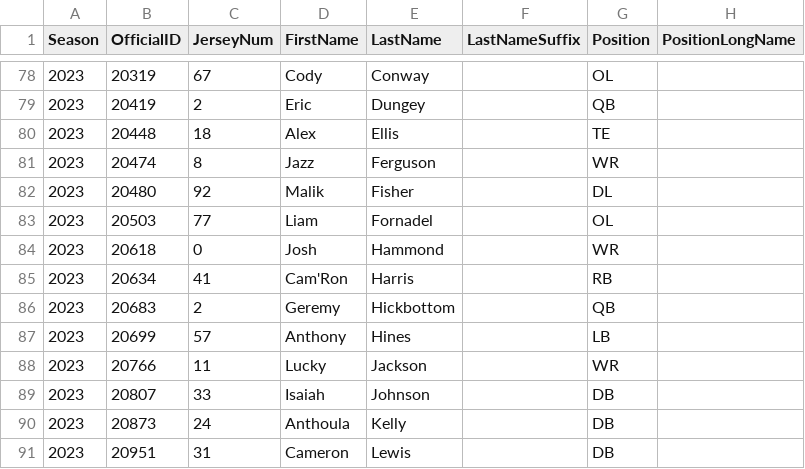
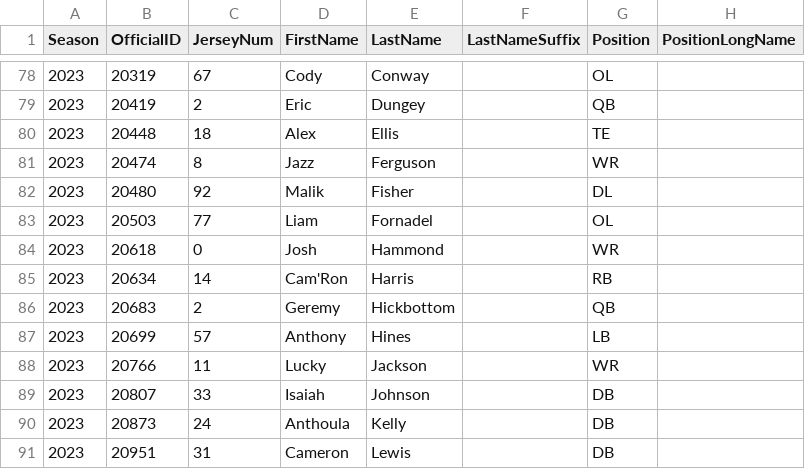
Before and after one commit to armstjc/xfl-2023-data-repository, a CSV file: rosters/2023_xfl_roster.csv, drawn as a sheet; only a part is shown, gaps mark what is left out; the diff names each change by its address in the sheet, - before the commit and + after, or states it on an @@ line.

```diff
--- a/rosters/2023_xfl_roster.csv
+++ b/rosters/2023_xfl_roster.csv
-C85 (JerseyNum): 41
+C85 (JerseyNum): 14
```
Also changed, not shown: game_stats/team/csv/2023_xfl_team_game_stats.csv, rosters/weekly_rosters/csv/2023_12_xfl_roster.csv, 23 other files.
